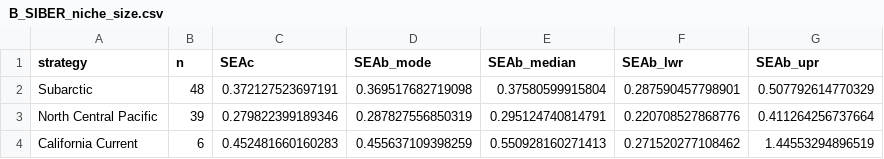
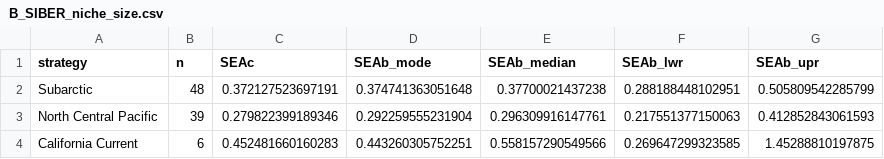
Before and after one commit to lahuckst/NESE_Foraging-Strategies, a CSV file: results/PB_strategies/B_SIBER_niche_size.csv, drawn as a sheet.

```diff
--- a/results/PB_strategies/B_SIBER_niche_size.csv
+++ b/results/PB_strategies/B_SIBER_niche_size.csv
@@ -1,4 +1,4 @@
 "strategy","n","SEAc","SEAb_mode","SEAb_median","SEAb_lwr","SEAb_upr"
-"Subarctic",48,0.372127523697191,0.369517682719098,0.37580599915804,0.287590457798901,0.507792614770329
-"North Central Pacific",39,0.279822399189346,0.287827556850319,0.295124740814791,0.220708527868776,0.411264256737664
-"California Current",6,0.452481660160283,0.455637109398259,0.550928160271413,0.271520277108462,1.44553294896519
+"Subarctic",48,0.372127523697191,0.374741363051648,0.37700021437238,0.288188448102951,0.505809542285799
+"North Central Pacific",39,0.279822399189346,0.292259555231904,0.296309916147761,0.217551377150063,0.412852843061593
+"California Current",6,0.452481660160283,0.443260305752251,0.558157290549566,0.269647299323585,1.45288810197875
```
Also changed, not shown: results/PB_strategies/A_null_structure_test.csv, results/PB_strategies/A_number_of_strategies.csv, 26 other files.
